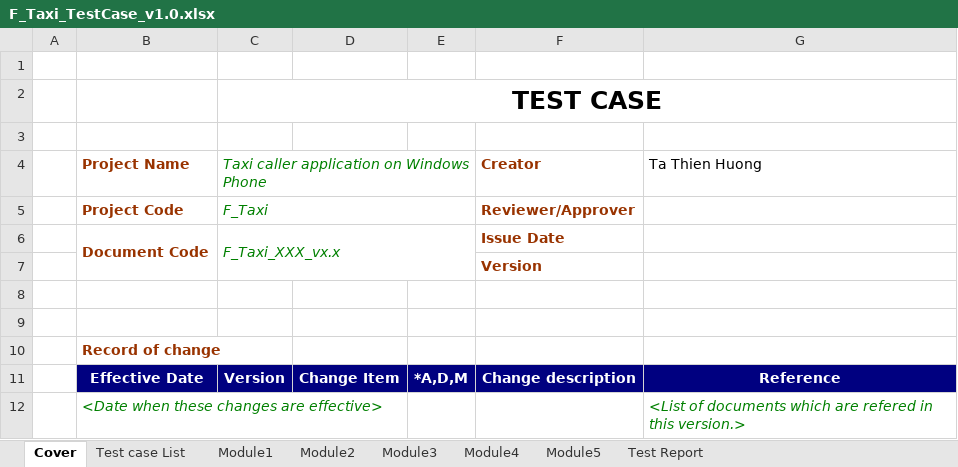
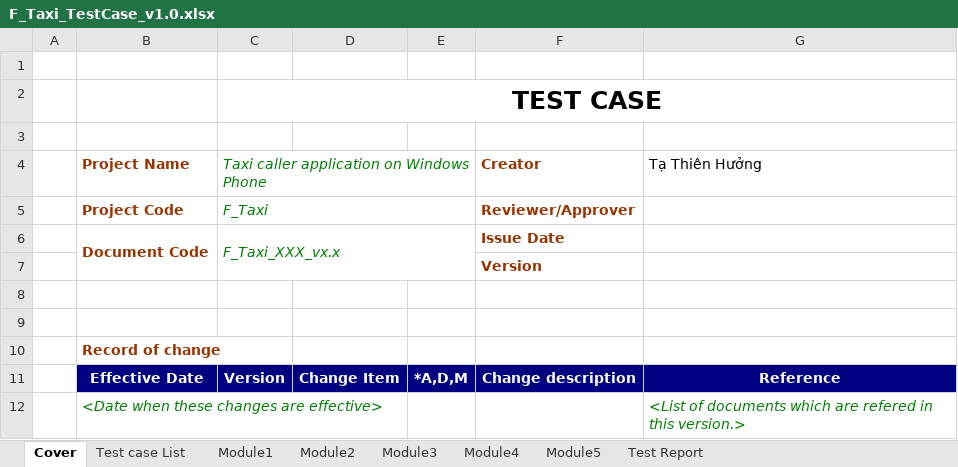
Before and after one commit to sangnvus/2015FALLIS01, an Excel workbook: WIP/Documents/F_Taxi_TestCase_v1.0.xlsx, sheet Cover, drawn as a sheet; values as stored, in another font and other column widths than the file's, no borders; charts and pictures not drawn; the diff names each change by its address in the sheet, - before the commit and + after, or states it on an @@ line.

Commit message:
huongtt

```diff
--- a/WIP/Documents/F_Taxi_TestCase_v1.0.xlsx (sheet Cover)
+++ b/WIP/Documents/F_Taxi_TestCase_v1.0.xlsx (sheet Cover)
-G4: Ta Thien Huong
+G4: Tạ Thiên Hưởng
```
Also changed, not shown: charts or pictures.
